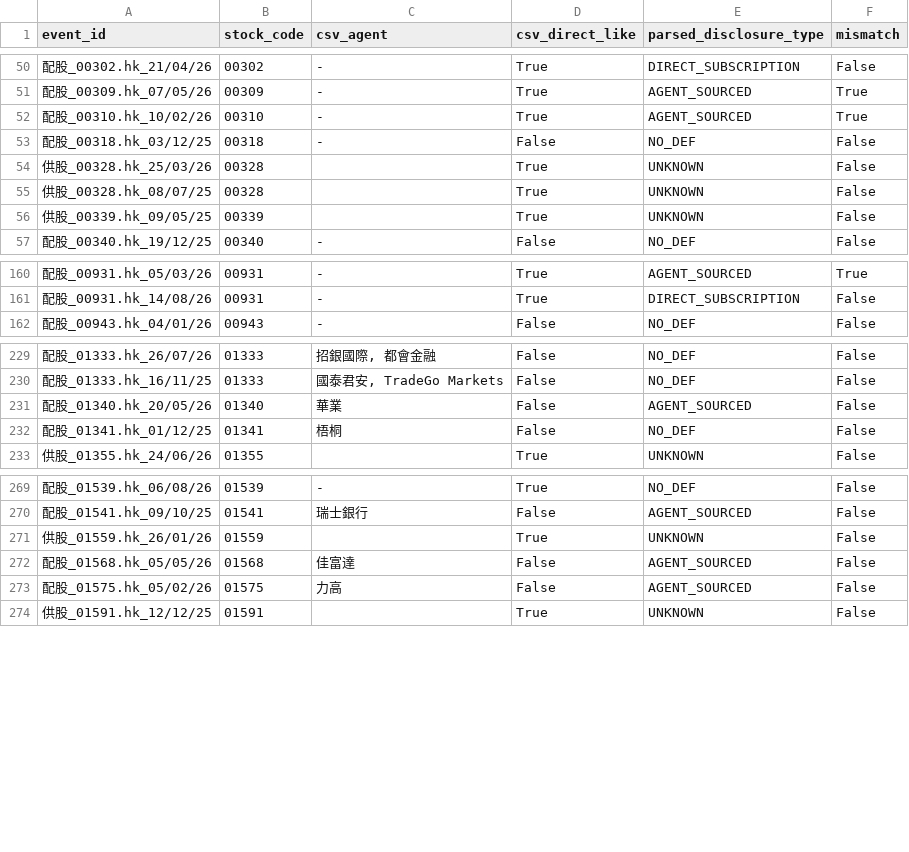
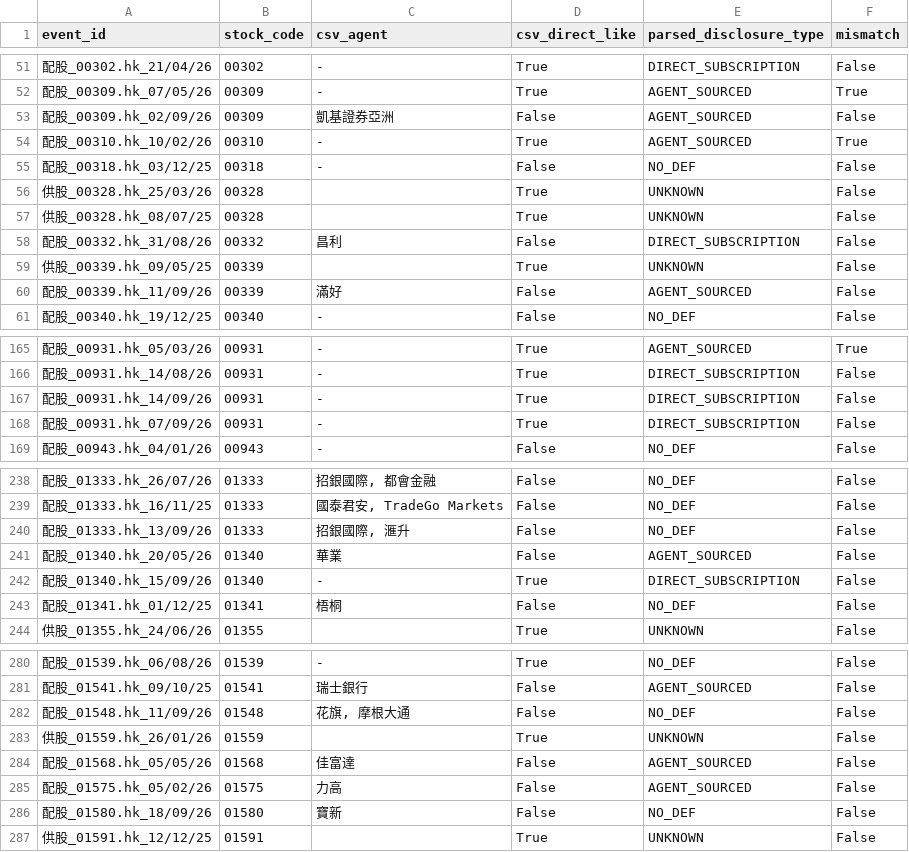
Before and after one commit to disneydisney88/PLACEE, a CSV file: data/disclosure_check.csv, drawn as a sheet; only a part is shown, gaps mark what is left out; the diff covers the shown part only; the diff names each change by its address in the sheet, - before the commit and + after, or states it on an @@ line.

```diff
--- a/data/disclosure_check.csv
+++ b/data/disclosure_check.csv
+row 53: 配股_00309.hk_02/09/26 | 00309 | 凱基證券亞洲 | False | AGENT_SOURCED | False
+row 58: 配股_00332.hk_31/08/26 | 00332 | 昌利 | False | DIRECT_SUBSCRIPTION | False
+row 60: 配股_00339.hk_11/09/26 | 00339 | 滿好 | False | AGENT_SOURCED | False
+row 167: 配股_00931.hk_14/09/26 | 00931 | - | True | DIRECT_SUBSCRIPTION | False
+row 168: 配股_00931.hk_07/09/26 | 00931 | - | True | DIRECT_SUBSCRIPTION | False
+row 240: 配股_01333.hk_13/09/26 | 01333 | 招銀國際, 滙升 | False | NO_DEF | False
+row 242: 配股_01340.hk_15/09/26 | 01340 | - | True | DIRECT_SUBSCRIPTION | False
+row 282: 配股_01548.hk_11/09/26 | 01548 | 花旗, 摩根大通 | False | NO_DEF | False
+row 286: 配股_01580.hk_18/09/26 | 01580 | 寶新 | False | NO_DEF | False
```
Also changed, not shown: 23 added rows elsewhere in this file, data/outcomes.csv, data/repeat_placees.csv, 4 other files.
